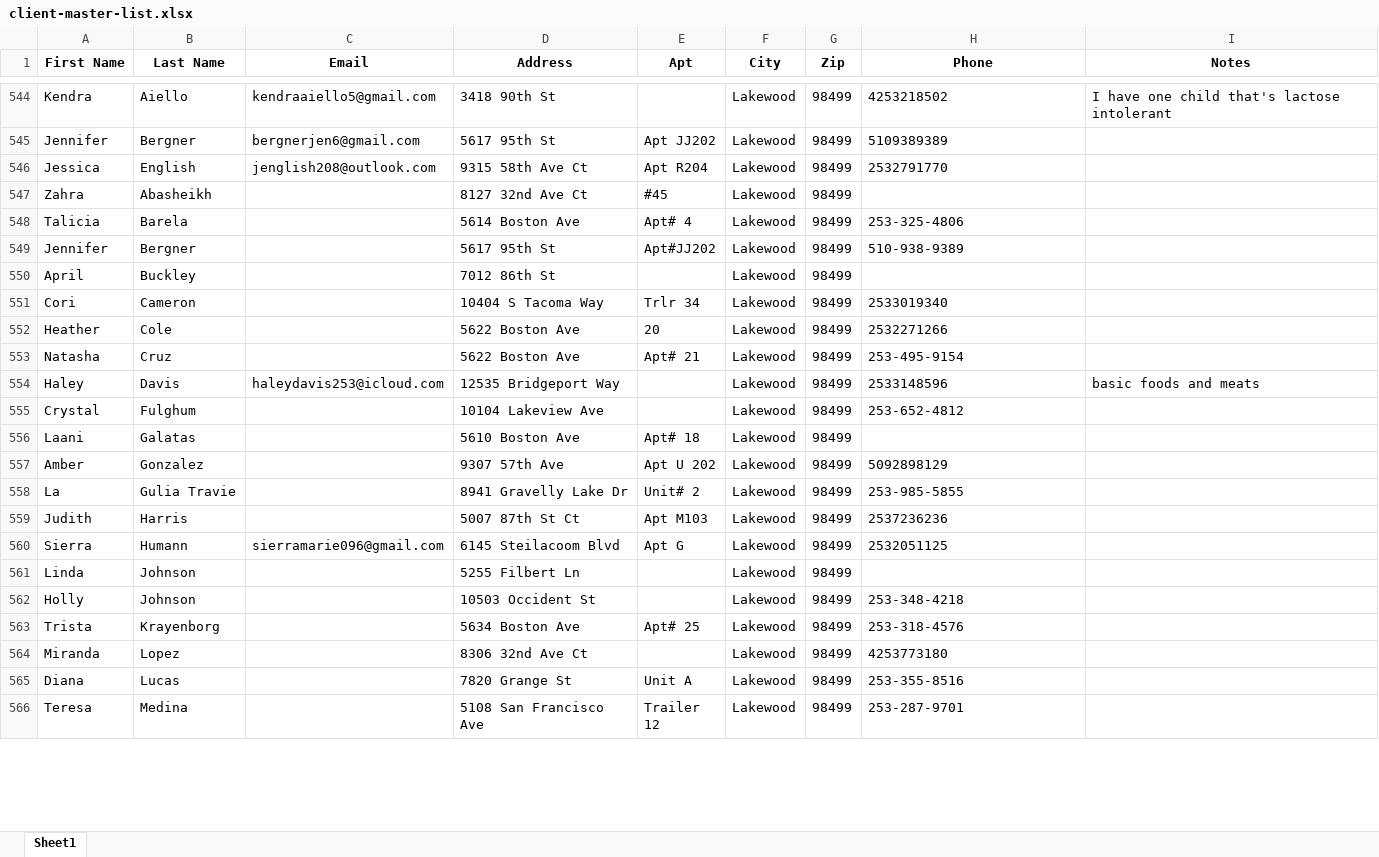
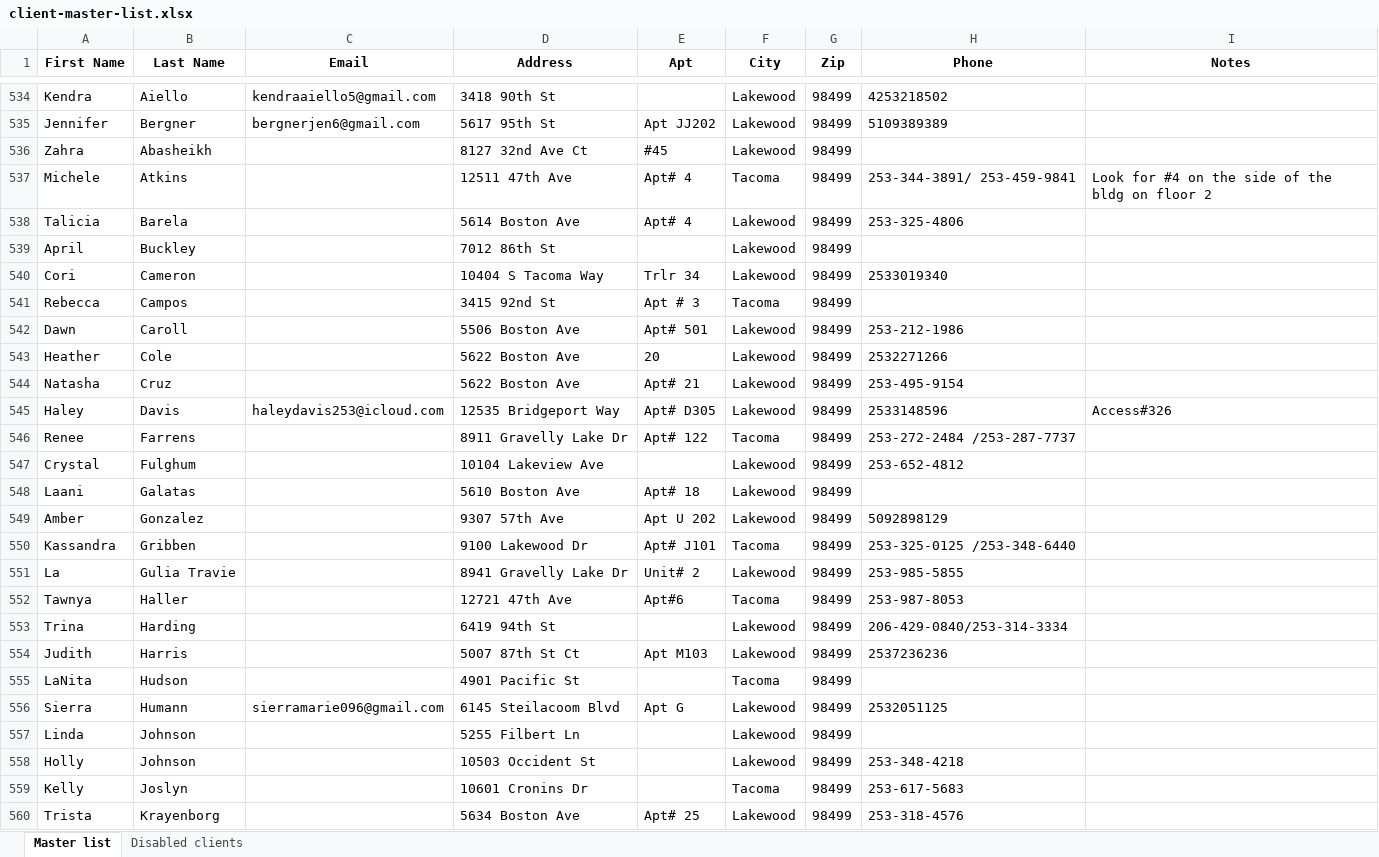
Before and after one commit to noraatfedora/Minerva, an Excel workbook: minerva/backend/apis/instance/client-master-list.xlsx, sheet Master list, drawn as a sheet; only a part is shown, gaps mark what is left out; the shorter side is filled out with more unchanged rows; values as stored, in another font and other column widths than the file's, no borders; removed rows and columns are numbered as before the commit, all else as after; the diff covers the shown part only; the diff names each change by its address in the sheet, - before the commit and + after, or states it on an @@ line.

```diff
--- a/minerva/backend/apis/instance/client-master-list.xlsx (sheet Master list)
+++ b/minerva/backend/apis/instance/client-master-list.xlsx (sheet Master list)
-sheet tab: Sheet1
+sheet tab: Master list
+sheet tab: Disabled clients
-I534 (Notes): I have one child that's lactose intolerant
+I534 (Notes): (empty)
-row 546: Jessica | English | jenglish208@outlook.com | 9315 58th Ave Ct | Apt R204 | Lakewood | 98499 | 2532791770
+row 537: Michele | Atkins |  | 12511 47th Ave | Apt# 4 | Tacoma | 98499 | 253-344-3891/ 253-459-9841 | Look for #4 on the side of the bldg on floor 2
-row 549: Jennifer | Bergner |  | 5617 95th St | Apt#JJ202 | Lakewood | 98499 | 510-938-9389
@@ row 582 moved to row 541: Rebecca @@
+row 542: Dawn | Caroll |  | 5506 Boston Ave | Apt# 501 | Lakewood | 98499 | 253-212-1986
-E545 (Apt): (empty)
+E545 (Apt): Apt# D305
-I545 (Notes): basic foods and meats
+I545 (Notes): Access#326
+row 546: Renee | Farrens |  | 8911 Gravelly Lake Dr | Apt# 122 | Tacoma | 98499 | 253-272-2484 /253-287-7737
+row 550: Kassandra | Gribben |  | 9100 Lakewood Dr | Apt# J101 | Tacoma | 98499 | 253-325-0125 /253-348-6440
+row 552: Tawnya | Haller |  | 12721 47th Ave | Apt#6 | Tacoma | 98499 | 253-987-8053
+row 553: Trina | Harding |  | 6419 94th St |  | Lakewood | 98499 | 206-429-0840/253-314-3334
@@ row 587 moved to row 555: LaNita @@
@@ row 588 moved to row 559: Kelly @@
```
Also changed, not shown: 53 added rows, 66 removed rows, 29 moved rows and 79 edited cells elsewhere in this sheet, minerva/backend/apis/instance/routes.xlsx, 4 other files.
